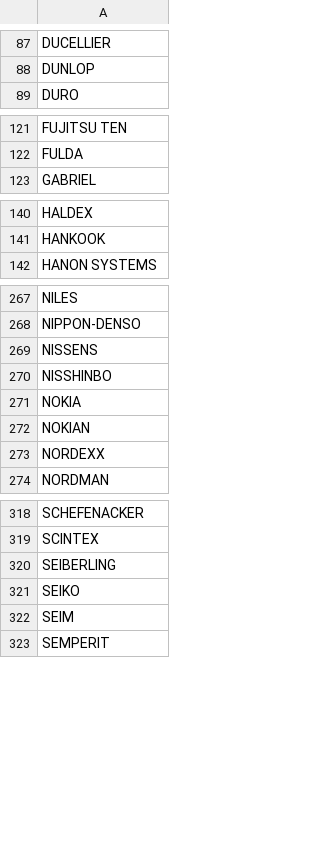
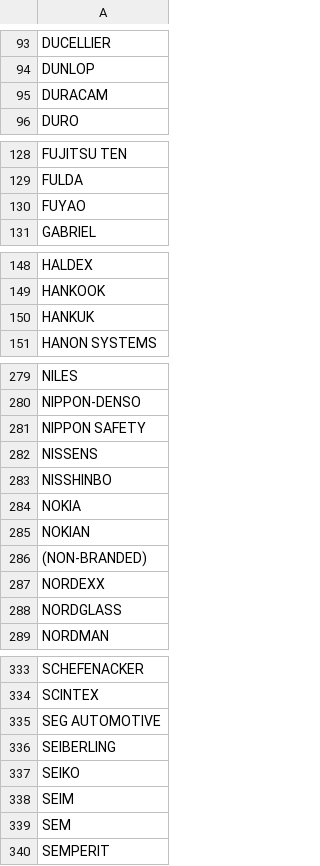
Before and after one commit to Bildelsbasen/codelist, a CSV file: manufacturer.csv, drawn as a sheet; only a part is shown, gaps mark what is left out; the diff covers the shown part only; the diff names each change by its address in the sheet, - before the commit and + after, or states it on an @@ line.

```diff
--- a/manufacturer.csv
+++ b/manufacturer.csv
+row 95: DURACAM
+row 130: FUYAO
+row 150: HANKUK
+row 281: NIPPON SAFETY
+row 286: (NON-BRANDED)
+row 288: NORDGLASS
+row 335: SEG AUTOMOTIVE
+row 339: SEM
```
Also changed, not shown: 16 added rows and 11 moved rows elsewhere in this file.
